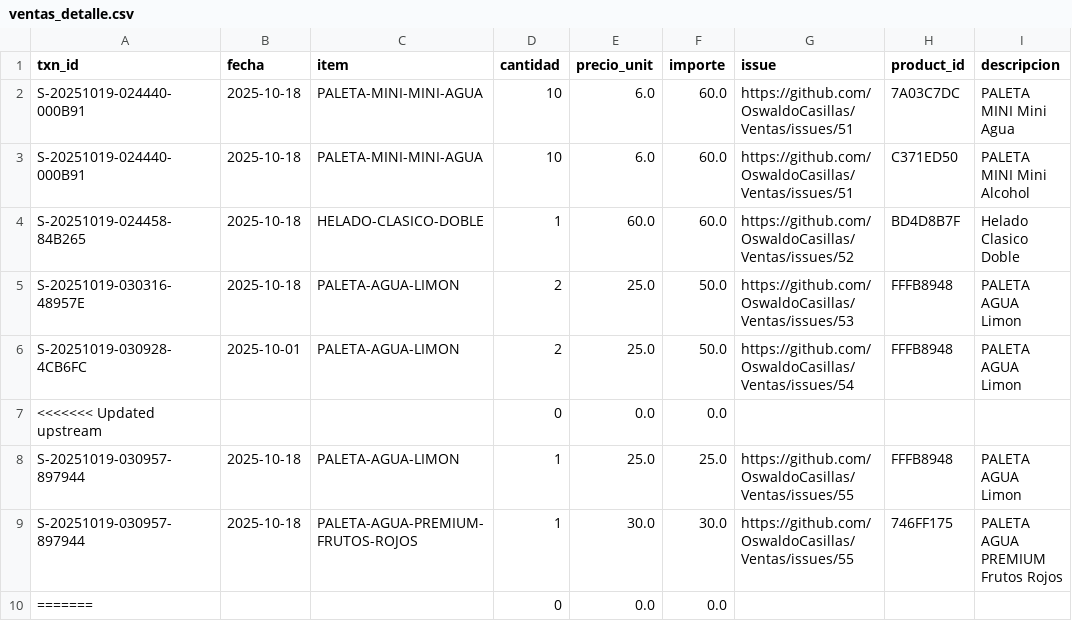
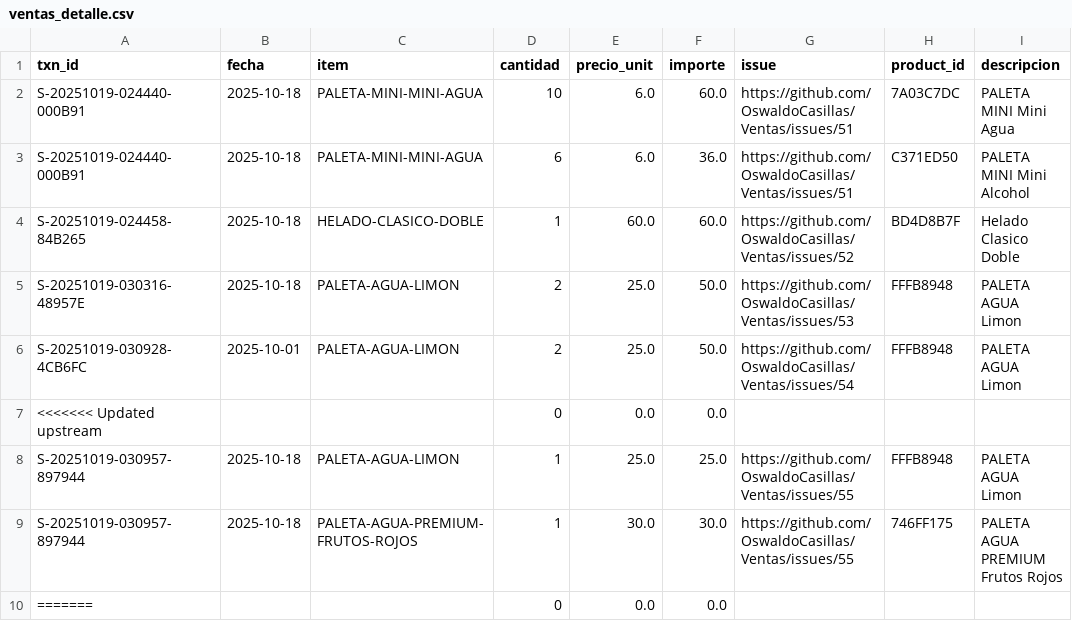
Before and after one commit to OswaldoCasillas/Ventas, a CSV file: docs/ventas_detalle.csv, drawn as a sheet; only a part is shown.

Commit message:
Actualizar ventas_detalle.csv

```diff
--- a/docs/ventas_detalle.csv
+++ b/docs/ventas_detalle.csv
@@ -2,3 +2,3 @@ txn_id,fecha,item,cantidad,precio_unit,importe,issue,product_id,descripcion
 S-20251019-024440-000B91,2025-10-18,PALETA-MINI-MINI-AGUA,10,6.0,60.0,https://github.com/OswaldoCasillas/Ventas/issues/51,7A03C7DC,PALETA MINI Mini Agua
-S-20251019-024440-000B91,2025-10-18,PALETA-MINI-MINI-AGUA,10,6.0,60.0,https://github.com/OswaldoCasillas/Ventas/issues/51,C371ED50,PALETA MINI Mini Alcohol
+S-20251019-024440-000B91,2025-10-18,PALETA-MINI-MINI-AGUA,6,6.0,36.0,https://github.com/OswaldoCasillas/Ventas/issues/51,C371ED50,PALETA MINI Mini Alcohol
 S-20251019-024458-84B265,2025-10-18,HELADO-CLASICO-DOBLE,1,60.0,60.0,https://github.com/OswaldoCasillas/Ventas/issues/52,BD4D8B7F,Helado Clasico Doble
```
